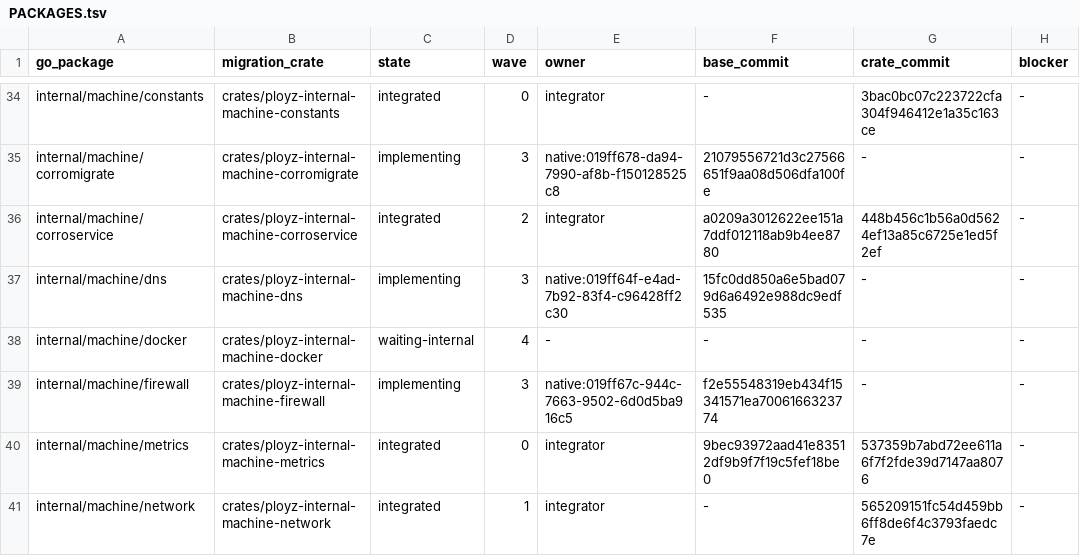
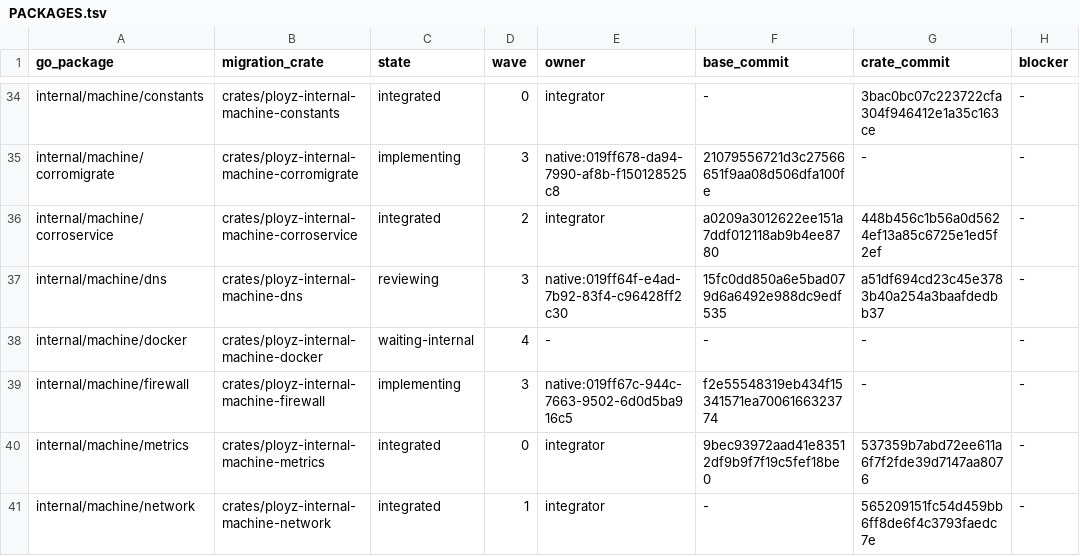
Before and after one commit to getployz/ployz-rust-port, a TSV file: migration/PACKAGES.tsv, drawn as a sheet; only a part is shown, gaps mark what is left out; the diff names each change by its address in the sheet, - before the commit and + after, or states it on an @@ line.

```diff
--- a/migration/PACKAGES.tsv
+++ b/migration/PACKAGES.tsv
-C37 (state): implementing
+C37 (state): reviewing
-G37 (crate_commit): -
+G37 (crate_commit): a51df694cd23c45e3783b40a254a3baafdedbb37
```
Also changed, not shown: migration/TASKS.tsv.
